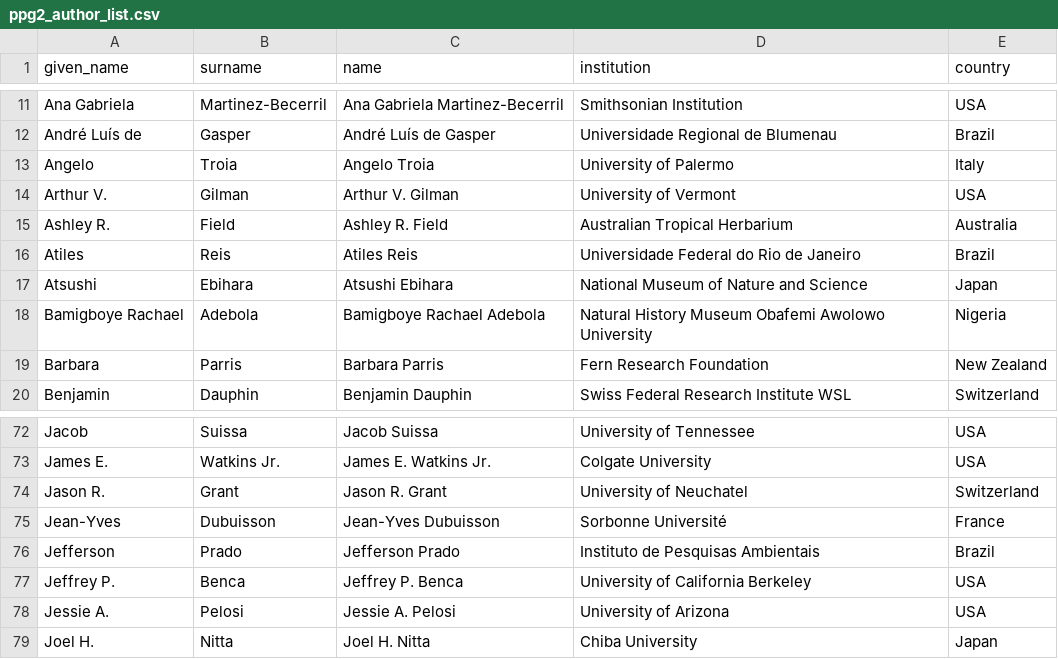
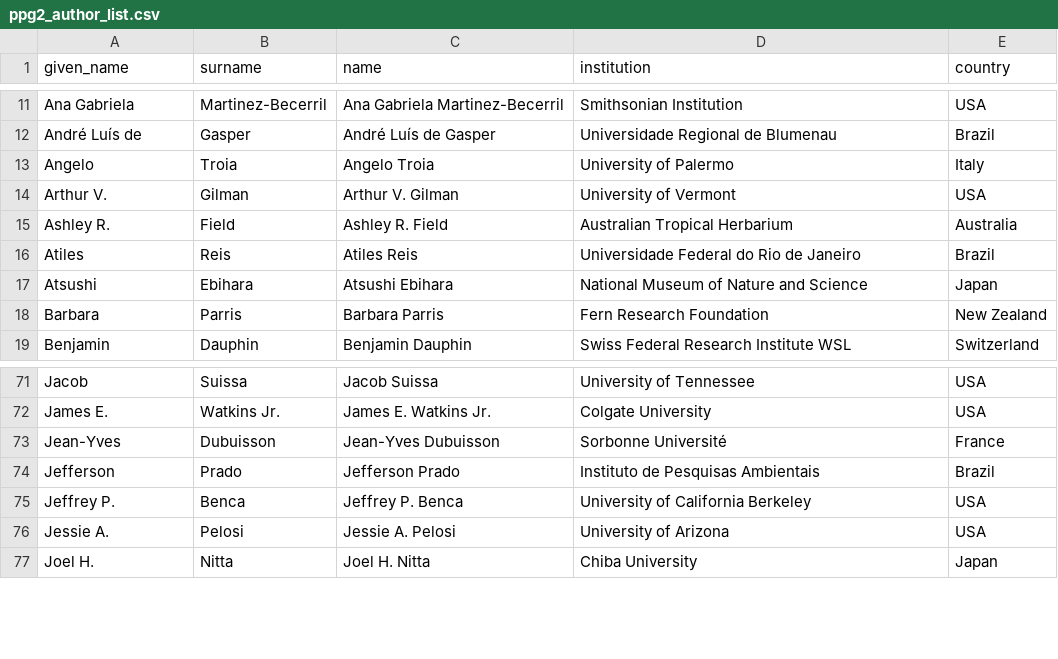
Before and after one commit to pteridogroup/ppg2-ms, a CSV file: data/ppg2_author_list.csv, drawn as a sheet; only a part is shown, gaps mark what is left out; the diff names each change by its address in the sheet, - before the commit and + after, or states it on an @@ line.

Commit message:
Remove two names
did not make the deadline for first submission

```diff
--- a/data/ppg2_author_list.csv
+++ b/data/ppg2_author_list.csv
-row 18: Bamigboye Rachael | Adebola | Bamigboye Rachael Adebola | Natural History Museum Obafemi Awolowo University | Nigeria
-row 74: Jason R. | Grant | Jason R. Grant | University of Neuchatel | Switzerland
```
